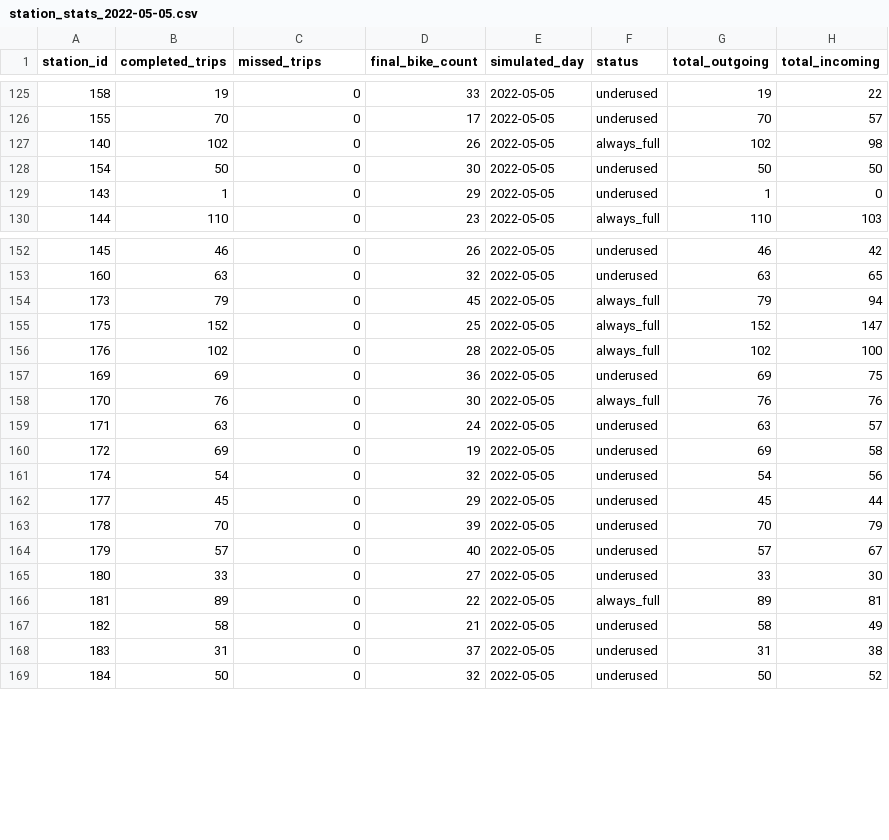
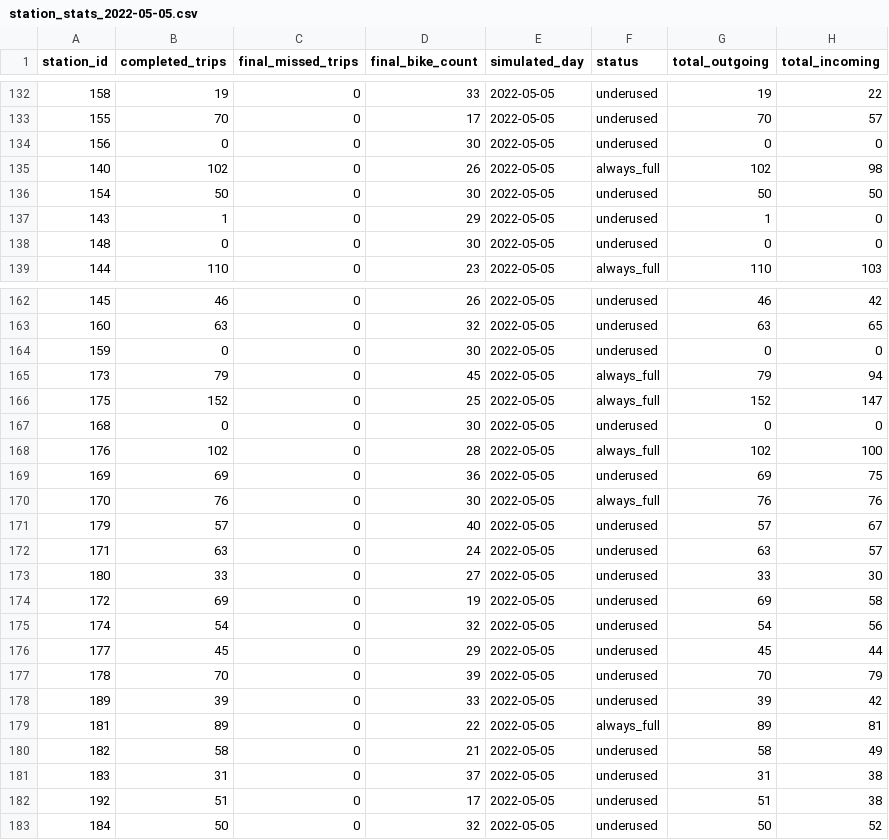
Before and after one commit to IvaNikolova/BikeSharing_project, a CSV file: datasets/station_stats_2022-05-05.csv, drawn as a sheet; only a part is shown, gaps mark what is left out; the diff covers the shown part only.

```diff
--- a/datasets/station_stats_2022-05-05.csv
+++ b/datasets/station_stats_2022-05-05.csv
@@ -1 +1 @@
-station_id,completed_trips,missed_trips,final_bike_count,simulated_day,status,total_outgoing,total_incoming
+station_id,completed_trips,final_missed_trips,final_bike_count,simulated_day,status,total_outgoing,total_incoming
@@ -126,2 +133,3 @@ station_id,completed_trips,missed_trips,final_bike_count,simulated_day,status,to
 155,70,0,17,2022-05-05,underused,70,57
+156,0,0,30,2022-05-05,underused,0,0
 140,102,0,26,2022-05-05,always_full,102,98
@@ -129,2 +137,3 @@ station_id,completed_trips,missed_trips,final_bike_count,simulated_day,status,to
 143,1,0,29,2022-05-05,underused,1,0
+148,0,0,30,2022-05-05,underused,0,0
 144,110,0,23,2022-05-05,always_full,110,103
@@ -153,4 +163,6 @@ station_id,completed_trips,missed_trips,final_bike_count,simulated_day,status,to
 160,63,0,32,2022-05-05,underused,63,65
+159,0,0,30,2022-05-05,underused,0,0
 173,79,0,45,2022-05-05,always_full,79,94
 175,152,0,25,2022-05-05,always_full,152,147
+168,0,0,30,2022-05-05,underused,0,0
 176,102,0,28,2022-05-05,always_full,102,100
@@ -158,3 +170,5 @@ station_id,completed_trips,missed_trips,final_bike_count,simulated_day,status,to
 170,76,0,30,2022-05-05,always_full,76,76
+179,57,0,40,2022-05-05,underused,57,67
 171,63,0,24,2022-05-05,underused,63,57
+180,33,0,27,2022-05-05,underused,33,30
 172,69,0,19,2022-05-05,underused,69,58
@@ -163,4 +177,3 @@ station_id,completed_trips,missed_trips,final_bike_count,simulated_day,status,to
 178,70,0,39,2022-05-05,underused,70,79
-179,57,0,40,2022-05-05,underused,57,67
-180,33,0,27,2022-05-05,underused,33,30
+189,39,0,33,2022-05-05,underused,39,42
 181,89,0,22,2022-05-05,always_full,89,81
@@ -168,2 +181,3 @@ station_id,completed_trips,missed_trips,final_bike_count,simulated_day,status,to
 183,31,0,37,2022-05-05,underused,31,38
+192,51,0,17,2022-05-05,underused,51,38
 184,50,0,32,2022-05-05,underused,50,52
```
Also changed, not shown: 15 added rows and 10 moved rows elsewhere in this file, datasets/all_stations.csv, datasets/station_stats_2022-05-11.csv, 5 other files.
